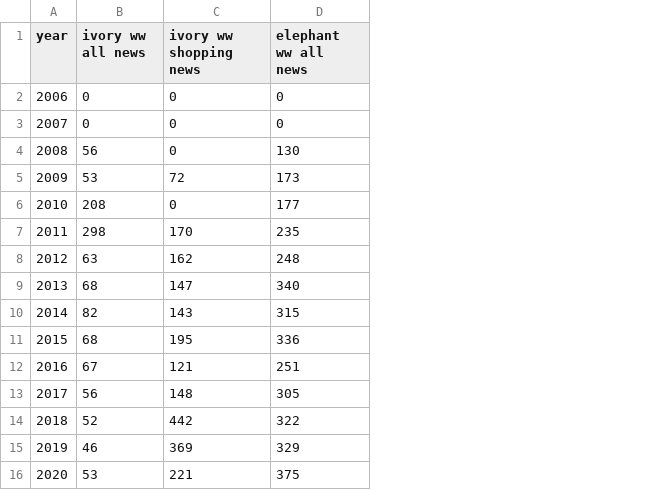
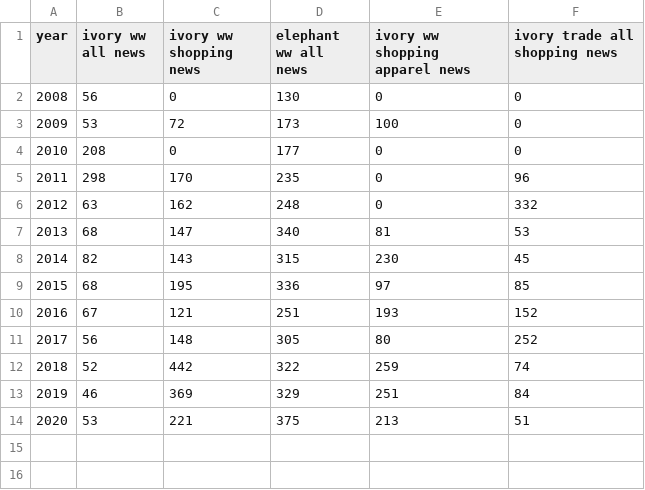
Before and after one commit to William-Leung/poaching, a CSV file: ivory_news_all.csv, drawn as a sheet; removed rows and columns are numbered as before the commit, all else as after; the diff names each change by its address in the sheet, - before the commit and + after, or states it on an @@ line.

Commit message:
Add files via upload

```diff
--- a/ivory_news_all.csv
+++ b/ivory_news_all.csv
+column E (ivory ww shopping apparel news), rows 2-14: 0 | 100 | 0 | 0 | 0 | 81 | 230 | 97 | 193 | 80 | 259 | 251 | 213
+column F (ivory trade all shopping news), rows 2-14: 0 | 0 | 0 | 96 | 332 | 53 | 45 | 85 | 152 | 252 | 74 | 84 | 51
-row 2: 2006 | 0 | 0 | 0
-row 3: 2007 | 0 | 0 | 0
```
